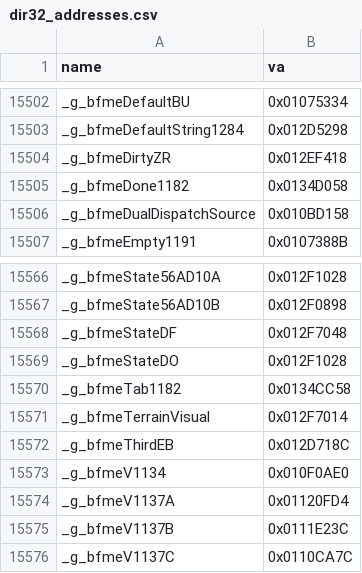
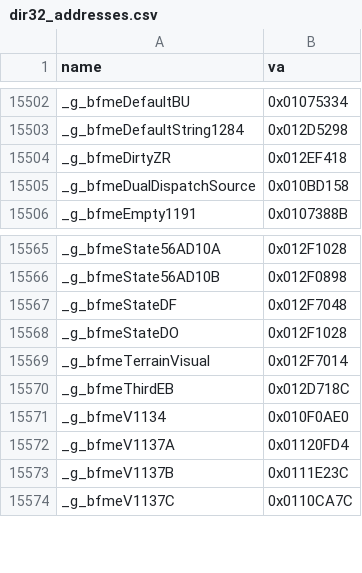
Before and after one commit to AA-plus/Open-BFME-1, a CSV file: targets/game/reverse/dir32_addresses.csv, drawn as a sheet; only a part is shown, gaps mark what is left out.

```diff
--- a/targets/game/reverse/dir32_addresses.csv
+++ b/targets/game/reverse/dir32_addresses.csv
@@ -15504,3 +15504,2 @@ _g_bfmeDefaultString1284,0x012D5298
 _g_bfmeDirtyZR,0x012EF418
-_g_bfmeDone1182,0x0134D058
 _g_bfmeDualDispatchSource,0x010BD158
@@ -15569,3 +15568,2 @@ _g_bfmeStateDF,0x012F7048
 _g_bfmeStateDO,0x012F1028
-_g_bfmeTab1182,0x0134CC58
 _g_bfmeTerrainVisual,0x012F7014
```
Also changed, not shown: targets/game/reverse/data_rows.csv, 3 other files.
